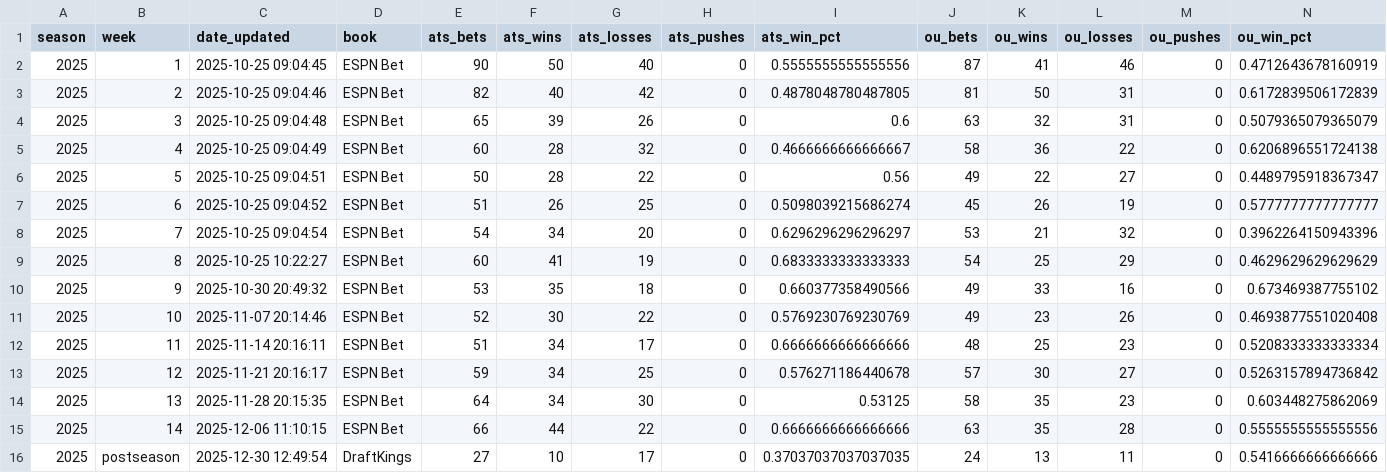
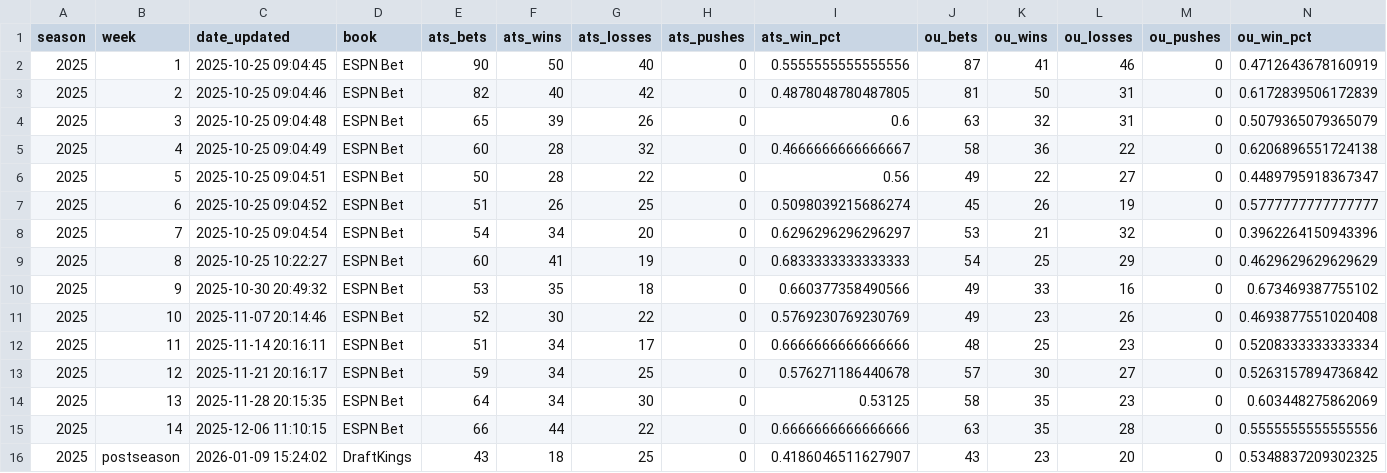
Before and after one commit to akhoch34/ncaaf-model, a CSV file: src/data/processed/weekly_accuracy.csv, drawn as a sheet.

```diff
--- a/src/data/processed/weekly_accuracy.csv
+++ b/src/data/processed/weekly_accuracy.csv
@@ -15,2 +15,2 @@ season,week,date_updated,book,ats_bets,ats_wins,ats_losses,ats_pushes,ats_win_pc
 2025,14,2025-12-06 11:10:15,ESPN Bet,66,44,22,0,0.6666666666666666,63,35,28,0,0.5555555555555556
-2025,postseason,2025-12-30 12:49:54,DraftKings,27,10,17,0,0.37037037037037035,24,13,11,0,0.5416666666666666
+2025,postseason,2026-01-09 15:24:02,DraftKings,43,18,25,0,0.4186046511627907,43,23,20,0,0.5348837209302325
```
Also changed, not shown: src/data/processed/predictions/predictions_2025_postseason.csv, 6 other files.
